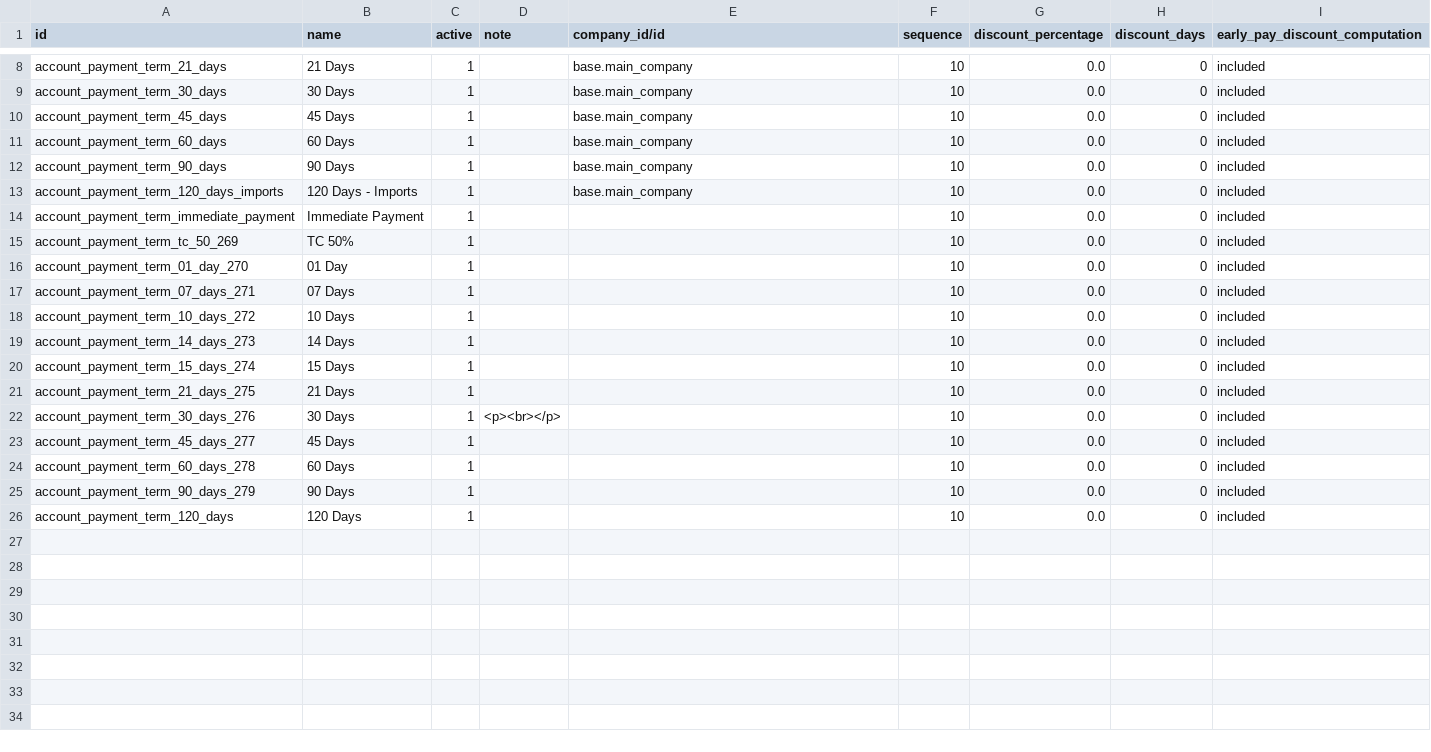
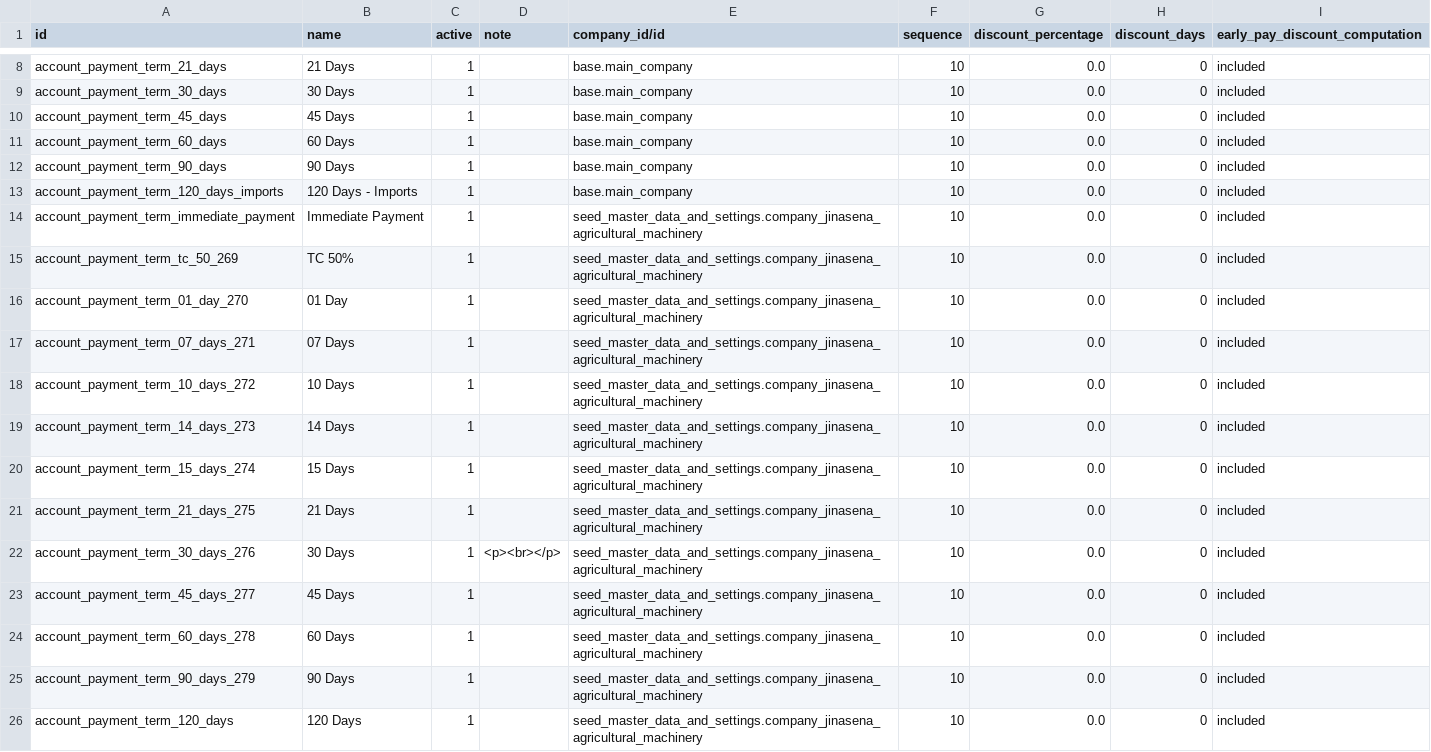
Before and after one commit to sanjayaWjinasena/Jinasena_MasterData_Accounting, a CSV file: data/account.payment.term.csv, drawn as a sheet; only a part is shown, gaps mark what is left out.

```diff
--- a/data/account.payment.term.csv
+++ b/data/account.payment.term.csv
@@ -13,14 +13,14 @@ account_payment_term_90_days,90 Days,1,,base.main_company,10,0.0,0,included
 account_payment_term_120_days_imports,120 Days - Imports,1,,base.main_company,10,0.0,0,included
-account_payment_term_immediate_payment,Immediate Payment,1,,,10,0.0,0,included
-account_payment_term_tc_50_269,TC 50%,1,,,10,0.0,0,included
-account_payment_term_01_day_270,01 Day,1,,,10,0.0,0,included
-account_payment_term_07_days_271,07 Days,1,,,10,0.0,0,included
-account_payment_term_10_days_272,10 Days,1,,,10,0.0,0,included
-account_payment_term_14_days_273,14 Days,1,,,10,0.0,0,included
-account_payment_term_15_days_274,15 Days,1,,,10,0.0,0,included
-account_payment_term_21_days_275,21 Days,1,,,10,0.0,0,included
-account_payment_term_30_days_276,30 Days,1,<p><br></p>,,10,0.0,0,included
-account_payment_term_45_days_277,45 Days,1,,,10,0.0,0,included
-account_payment_term_60_days_278,60 Days,1,,,10,0.0,0,included
-account_payment_term_90_days_279,90 Days,1,,,10,0.0,0,included
-account_payment_term_120_days,120 Days,1,,,10,0.0,0,included
+account_payment_term_immediate_payment,Immediate Payment,1,,seed_master_data_and_settings.company_jinasena_agricultural_machinery,10,0.0,0,included
+account_payment_term_tc_50_269,TC 50%,1,,seed_master_data_and_settings.company_jinasena_agricultural_machinery,10,0.0,0,included
+account_payment_term_01_day_270,01 Day,1,,seed_master_data_and_settings.company_jinasena_agricultural_machinery,10,0.0,0,included
+account_payment_term_07_days_271,07 Days,1,,seed_master_data_and_settings.company_jinasena_agricultural_machinery,10,0.0,0,included
+account_payment_term_10_days_272,10 Days,1,,seed_master_data_and_settings.company_jinasena_agricultural_machinery,10,0.0,0,included
+account_payment_term_14_days_273,14 Days,1,,seed_master_data_and_settings.company_jinasena_agricultural_machinery,10,0.0,0,included
+account_payment_term_15_days_274,15 Days,1,,seed_master_data_and_settings.company_jinasena_agricultural_machinery,10,0.0,0,included
+account_payment_term_21_days_275,21 Days,1,,seed_master_data_and_settings.company_jinasena_agricultural_machinery,10,0.0,0,included
+account_payment_term_30_days_276,30 Days,1,<p><br></p>,seed_master_data_and_settings.company_jinasena_agricultural_machinery,10,0.0,0,included
+account_payment_term_45_days_277,45 Days,1,,seed_master_data_and_settings.company_jinasena_agricultural_machinery,10,0.0,0,included
+account_payment_term_60_days_278,60 Days,1,,seed_master_data_and_settings.company_jinasena_agricultural_machinery,10,0.0,0,included
+account_payment_term_90_days_279,90 Days,1,,seed_master_data_and_settings.company_jinasena_agricultural_machinery,10,0.0,0,included
+account_payment_term_120_days,120 Days,1,,seed_master_data_and_settings.company_jinasena_agricultural_machinery,10,0.0,0,included
```
Also changed, not shown: data/x_custom_currency.csv, data/x_custom_currency_rate.csv, 2 other files.
